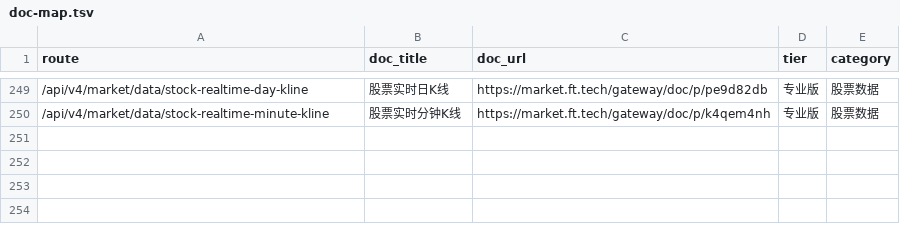
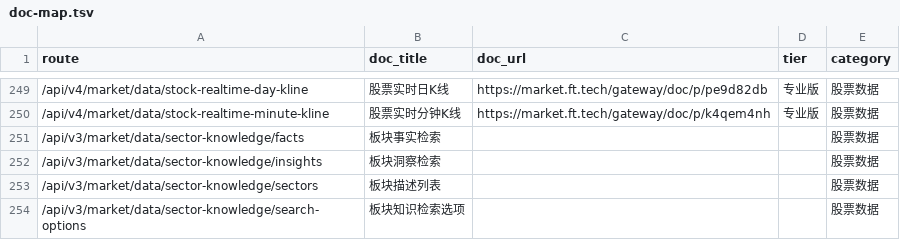
Before and after one commit to FTShare-Lab/FTShare-skill, a TSV file: ftshare-market-data/sub-skills/doc-map.tsv, drawn as a sheet; only a part is shown, gaps mark what is left out.

```diff
--- a/ftshare-market-data/sub-skills/doc-map.tsv
+++ b/ftshare-market-data/sub-skills/doc-map.tsv
@@ -250 +250,5 @@ route	doc_title	doc_url	tier	category
 /api/v4/market/data/stock-realtime-minute-kline	股票实时分钟K线	https://market.ft.tech/gateway/doc/p/k4qem4nh	专业版	股票数据
+/api/v3/market/data/sector-knowledge/facts	板块事实检索			股票数据
+/api/v3/market/data/sector-knowledge/insights	板块洞察检索			股票数据
+/api/v3/market/data/sector-knowledge/sectors	板块描述列表			股票数据
+/api/v3/market/data/sector-knowledge/search-options	板块知识检索选项			股票数据
```
Also changed, not shown: ftshare-market-data/sub-skills/manifest.tsv, 16 other files.
